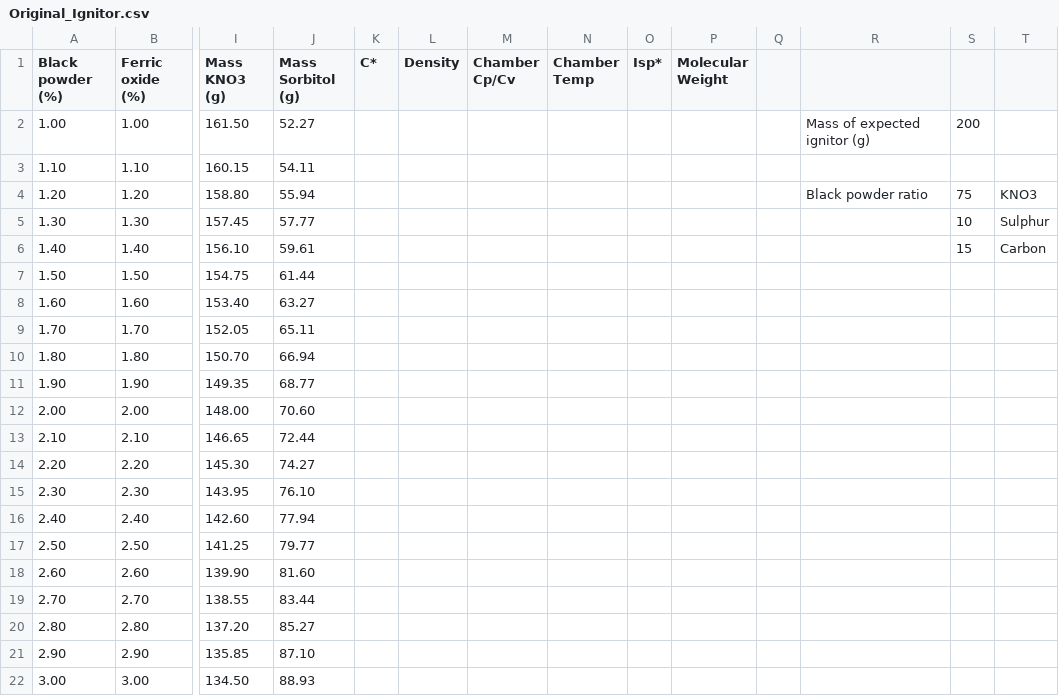
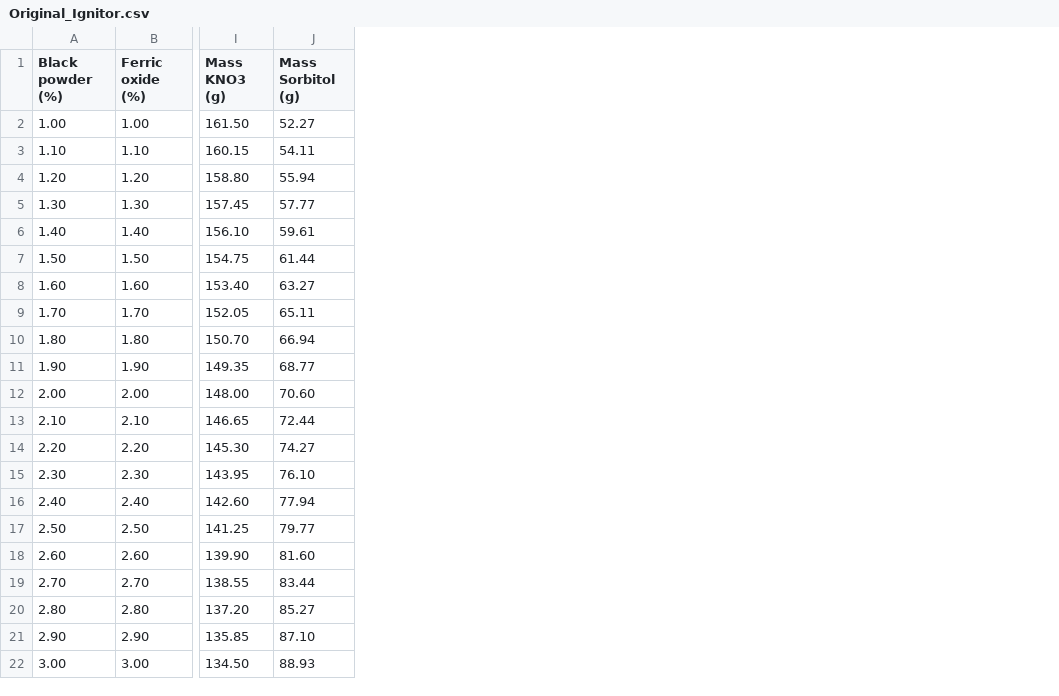
Before and after one commit to statesmanROBB/internship2025, a CSV file: solid_propulsion/Grains/Ignitor_Chemistry/doc/csv/Original_Ignitor.csv, drawn as a sheet; only a part is shown, gaps mark what is left out; the diff names each change by its address in the sheet, - before the commit and + after, or states it on an @@ line.

Commit message:
docs(Ignitor): created notebook

```diff
--- a/solid_propulsion/Grains/Ignitor_Chemistry/doc/csv/Original_Ignitor.csv
+++ b/solid_propulsion/Grains/Ignitor_Chemistry/doc/csv/Original_Ignitor.csv
-column K (C*), empty
-column L (Density), empty
-column M (Chamber Cp/Cv), empty
-column N (Chamber Temp), empty
-column O (Isp*), empty
-column P (Molecular Weight), empty
-column Q, empty
-column R, rows 2-4: Mass of expected ignitor (g) |  | Black powder ratio
-column S, rows 2-6: 200 |  | 75 | 10 | 15
-column T, rows 4-6: KNO3 | Sulphur | Carbon
```
Also changed, not shown: solid_propulsion/Grains/Ignitor_Chemistry/doc/csv/Proposed_Ignitor.csv, 3 other files.
